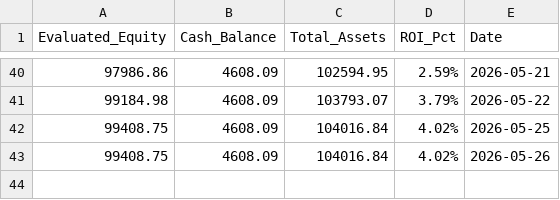
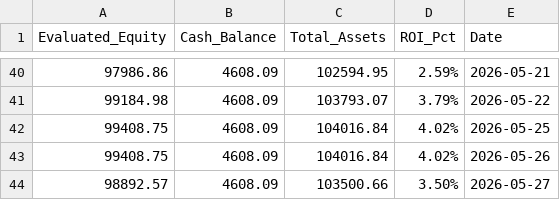
Before and after one commit to RayD-123/micro-quant-simulator, a CSV file: daily_equity.csv, drawn as a sheet; only a part is shown, gaps mark what is left out.

```diff
--- a/daily_equity.csv
+++ b/daily_equity.csv
@@ -43 +43,2 @@ Evaluated_Equity,Cash_Balance,Total_Assets,ROI_Pct,Date
 99408.75,4608.09,104016.84,4.02%,2026-05-26
+98892.57,4608.09,103500.66,3.50%,2026-05-27
```
Also changed, not shown: history_database/ledger_2026_05.csv, 3 other files.
